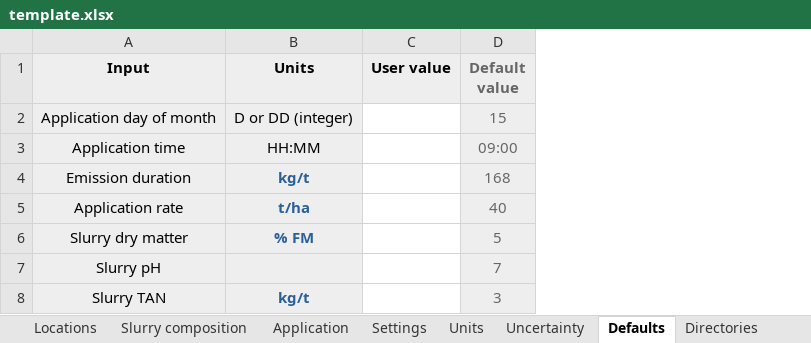
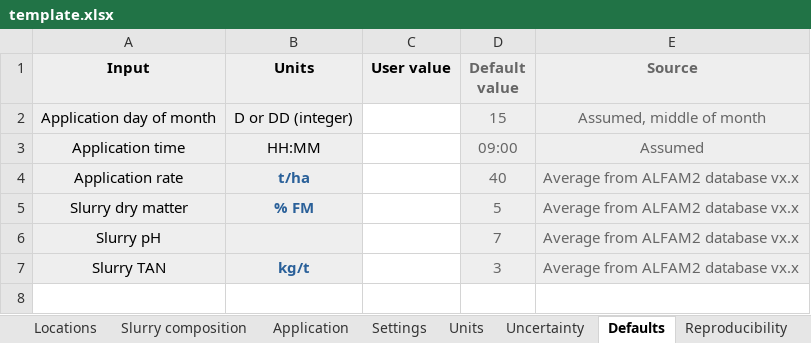
Before and after one commit to sashahafner/ALFAMI, an Excel workbook: inputs/template.xlsx, sheet Defaults, drawn as a sheet; values as stored, in another font and other column widths than the file's, no borders; removed rows and columns are numbered as before the commit, all else as after; the diff names each change by its address in the sheet, - before the commit and + after, or states it on an @@ line.

```diff
--- a/inputs/template.xlsx (sheet Defaults)
+++ b/inputs/template.xlsx (sheet Defaults)
+sheet tab: Reproducibility
+column E (Source), rows 2-7: Assumed, middle of month | Assumed | Average from ALFAM2 database vx.x | Average from ALFAM2 database vx.x | Average from ALFAM2 database vx.x | Average from ALFAM2 database vx.x
-row 4: Emission duration | kg/t |  | 168
```
Also changed, not shown: sheet Settings, sheet Instructions, sheet Application, 14 other files.
